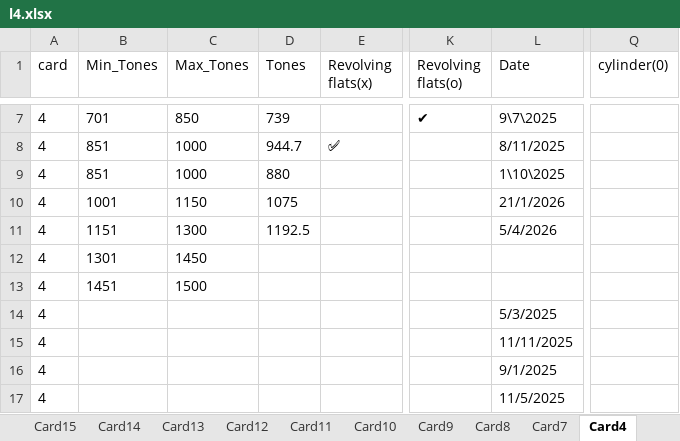
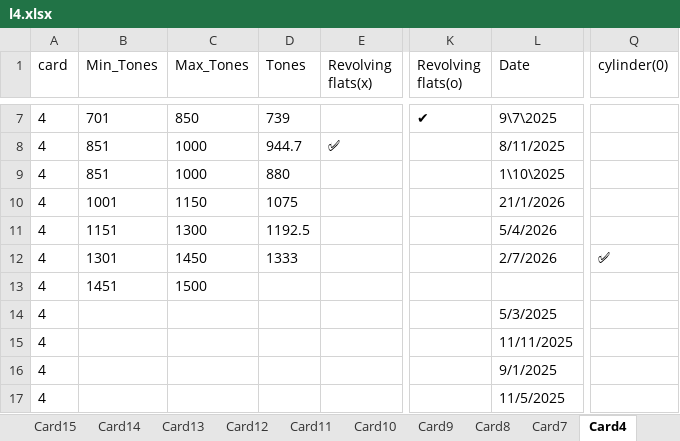
Before and after one commit to mahmedabdallh123/servise-card, an Excel workbook: l4.xlsx, sheet Card4, drawn as a sheet; only a part is shown, gaps mark what is left out; values as stored, in another font and other column widths than the file's, no borders; the diff names each change by its address in the sheet, - before the commit and + after, or states it on an @@ line.

Commit message:
تعديل يدوي في شيت Card4 by admin at 2026-07-02 09:50:21

```diff
--- a/l4.xlsx (sheet Card4)
+++ b/l4.xlsx (sheet Card4)
-D12 (Tones): (empty)
+D12 (Tones): 1333
-L12 (Date): (empty)
+L12 (Date): 2/7/2026
-Q12 (cylinder(0)): (empty)
+Q12 (cylinder(0)): ✅
```
